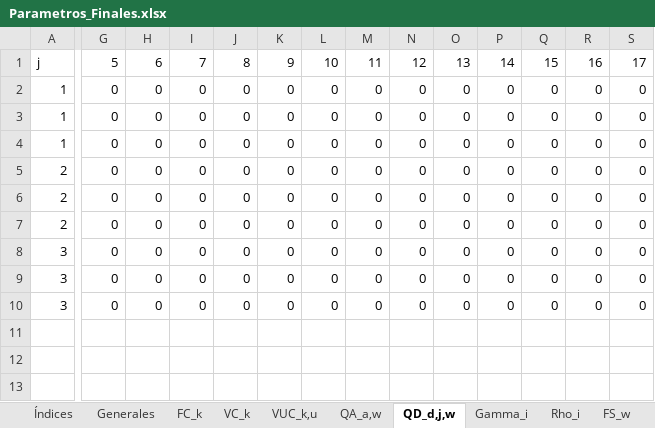
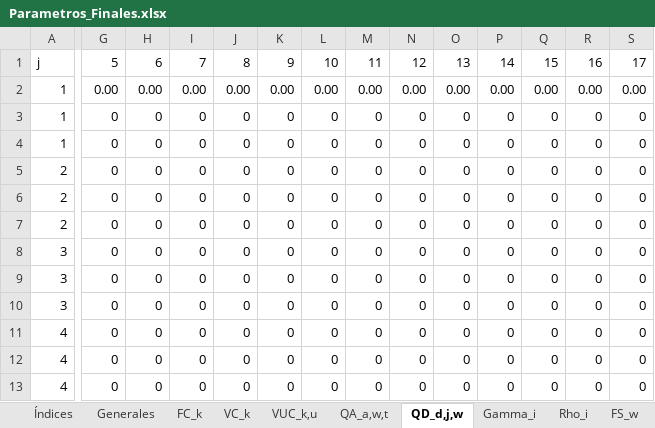
Before and after one commit to GabrielEichholzUc/Modelo-Capstone, an Excel workbook: Parametros_Finales.xlsx, sheet QD_d,j,w, drawn as a sheet; only a part is shown, gaps mark what is left out; values as stored, in another font and other column widths than the file's, no cell formats; conditional formats not drawn; rows hold the shown columns only; the diff covers the shown part only; the diff names each change by its address in the sheet, - before the commit and + after, or states it on an @@ line.

```diff
--- a/Parametros_Finales.xlsx (sheet QD_d,j,w)
+++ b/Parametros_Finales.xlsx (sheet QD_d,j,w)
-sheet tab: QA_a,w
+sheet tab: QA_a,w,t
-G2: 0
+G2: 0.00
-H2: 0
+H2: 0.00
-I2: 0
+I2: 0.00
-J2: 0
+J2: 0.00
-K2: 0
+K2: 0.00
-L2: 0
+L2: 0.00
-M2: 0
+M2: 0.00
-N2: 0
+N2: 0.00
-O2: 0
+O2: 0.00
-P2: 0
+P2: 0.00
-Q2: 0
+Q2: 0.00
-R2: 0
+R2: 0.00
-S2: 0
+S2: 0.00
+row 11: 4 | 0 | 0 | 0 | 0 | 0 | 0 | 0 | 0 | 0 | 0 | 0 | 0 | 0
+row 12: 4 | 0 | 0 | 0 | 0 | 0 | 0 | 0 | 0 | 0 | 0 | 0 | 0 | 0
+row 13: 4 | 0 | 0 | 0 | 0 | 0 | 0 | 0 | 0 | 0 | 0 | 0 | 0 | 0
```
Also changed, not shown: 3 edited cells elsewhere in this sheet, sheet QA_a,w,t, sheet Índices, sheet Generales, cell formats, 53 other files.
